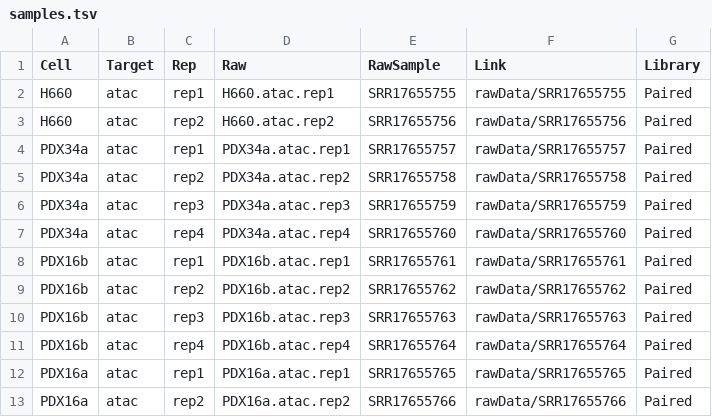
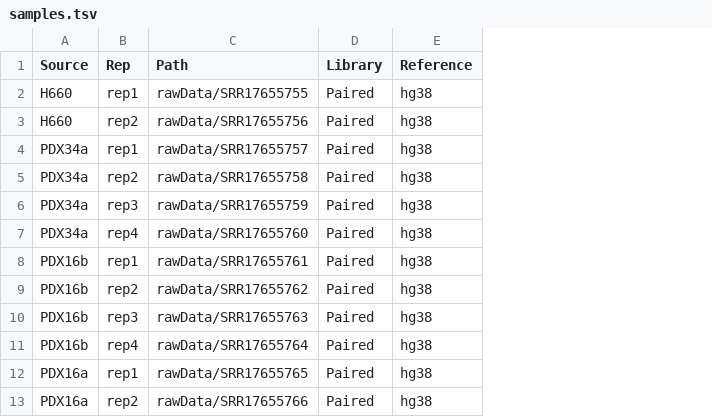
Before and after one commit to breambio/waterpipes, a TSV file: atacseq/config/samples.tsv, drawn as a sheet; only a part is shown; removed rows and columns are numbered as before the commit, all else as after; the diff names each change by its address in the sheet, - before the commit and + after, or states it on an @@ line.

```diff
--- a/atacseq/config/samples.tsv
+++ b/atacseq/config/samples.tsv
-column B (Target), rows 2-13: all atac
-column D (Raw), rows 2-13: H660.atac.rep1 | H660.atac.rep2 | PDX34a.atac.rep1 | PDX34a.atac.rep2 | PDX34a.atac.rep3 | PDX34a.atac.rep4 | PDX16b.atac.rep1 | PDX16b.atac.rep2 | PDX16b.atac.rep3 | PDX16b.atac.rep4 | PDX16a.atac.rep1 | PDX16a.atac.rep2
-column E (RawSample), rows 2-13: SRR17655755 | SRR17655756 | SRR17655757 | SRR17655758 | SRR17655759 | SRR17655760 | SRR17655761 | SRR17655762 | SRR17655763 | SRR17655764 | SRR17655765 | SRR17655766
+column E (Reference), rows 2-13: all hg38
-A1: Cell
+A1: Source
-C1: Link
+C1: Path
```
Also changed, not shown: 21 other files.
